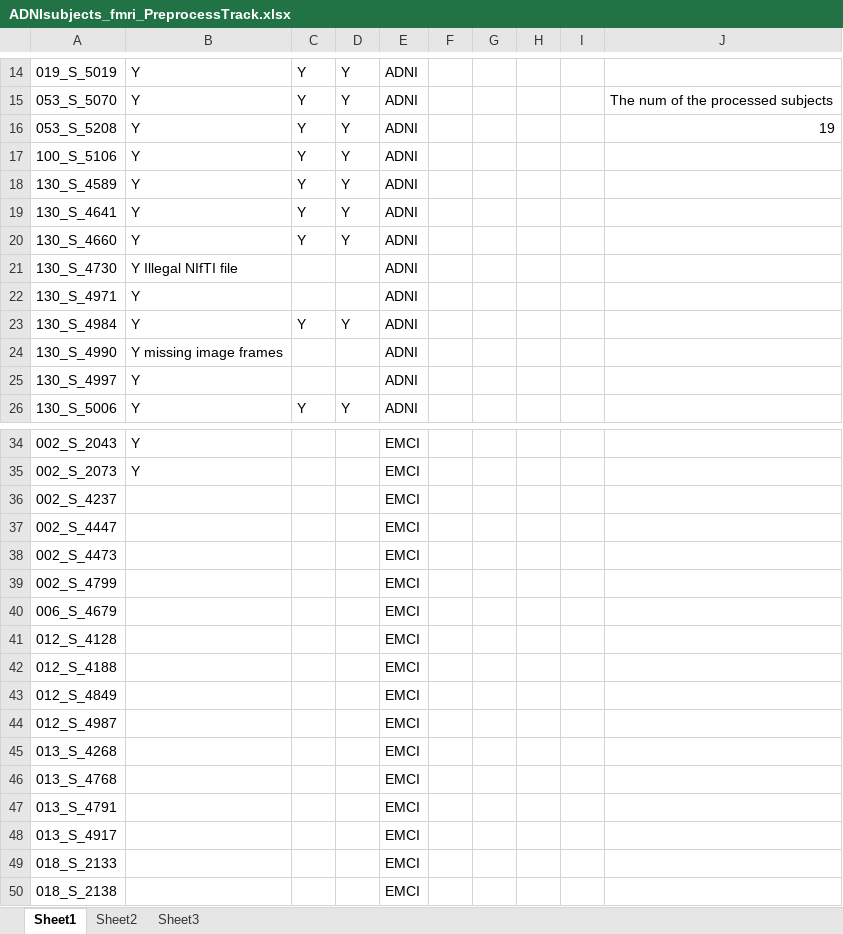
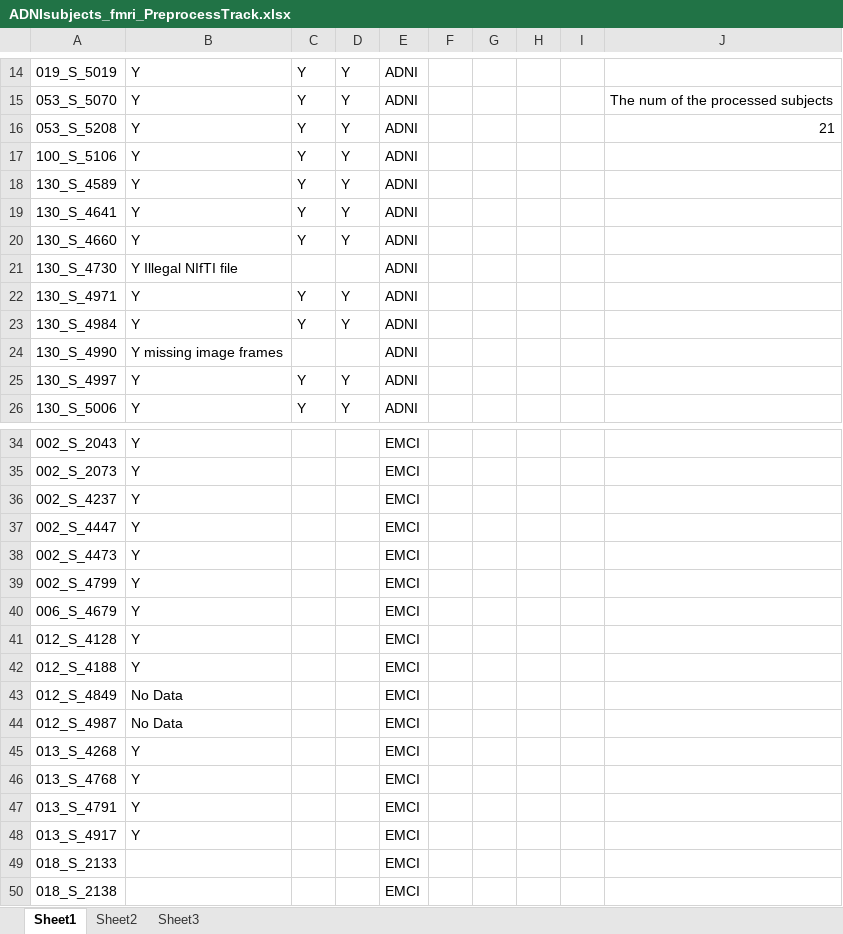
Before and after one commit to JohnWangDataAnalyst/TVB_pipeline_96_ROI, an Excel workbook: ADNIsubjects_fmri_PreprocessTrack.xlsx, sheet Sheet1, drawn as a sheet; only a part is shown, gaps mark what is left out; values as stored, in another font and other column widths than the file's, no borders; the diff names each change by its address in the sheet, - before the commit and + after, or states it on an @@ line.

Commit message:
Add files via upload

```diff
--- a/ADNIsubjects_fmri_PreprocessTrack.xlsx (sheet Sheet1)
+++ b/ADNIsubjects_fmri_PreprocessTrack.xlsx (sheet Sheet1)
-J16: 19
+J16: 21
-C22: (empty)
+C22: Y
-D22: (empty)
+D22: Y
-C25: (empty)
+C25: Y
-D25: (empty)
+D25: Y
-B36:B42: (empty)
+B36:B42: Y
-B43:B44: (empty)
+B43:B44: No Data
-B45:B48: (empty)
+B45:B48: Y
```
